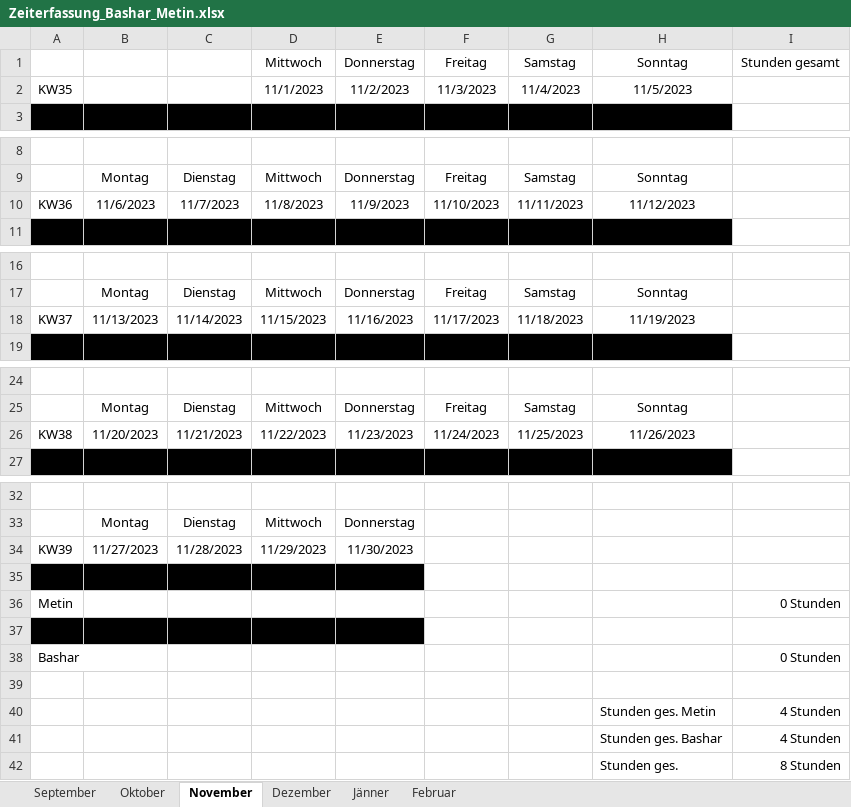
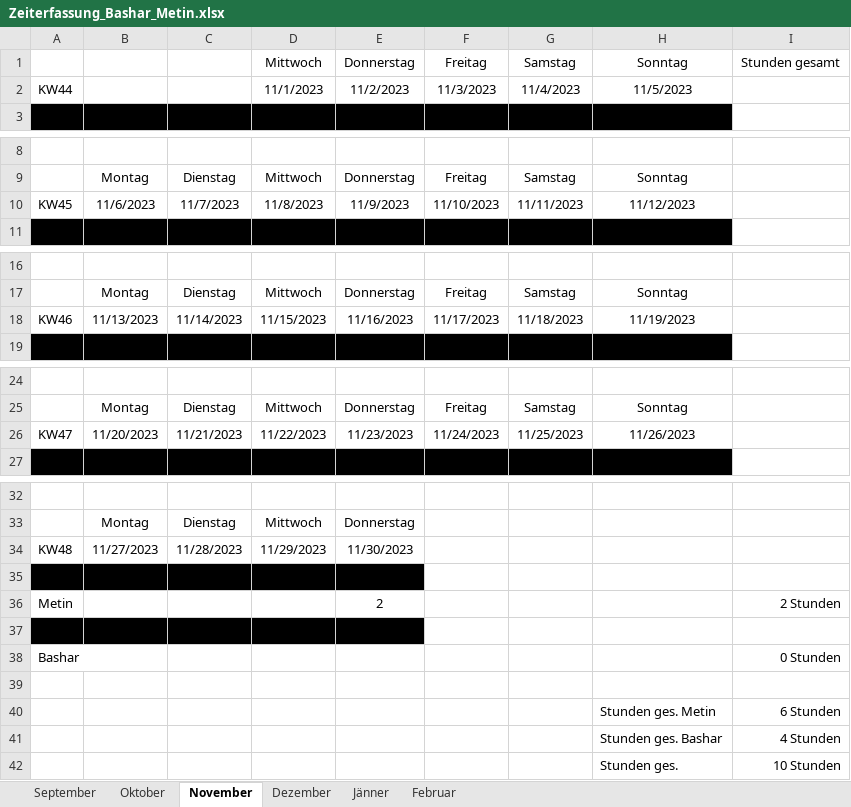
Before and after one commit to Basharkh41/Diplomarbeit-FahrgemeinschaftenApp, an Excel workbook: Zeiterfassung_Bashar_Metin.xlsx, sheet November, drawn as a sheet; only a part is shown, gaps mark what is left out; values as stored, in another font and other column widths than the file's, no borders; the diff names each change by its address in the sheet, - before the commit and + after, or states it on an @@ line.

```diff
--- a/Zeiterfassung_Bashar_Metin.xlsx (sheet November)
+++ b/Zeiterfassung_Bashar_Metin.xlsx (sheet November)
-A2: KW35
+A2: KW44
-A10: KW36
+A10: KW45
-A18: KW37
+A18: KW46
-A26: KW38
+A26: KW47
-A34: KW39
+A34: KW48
-E36: (empty)
+E36: 2
-I36: 0 Stunden
+I36: 2 Stunden
-I40: 4 Stunden
+I40: 6 Stunden
-I42: 8 Stunden
+I42: 10 Stunden
```
Also changed, not shown: sheet Jänner, sheet Februar, sheet Dezember, sheet Oktober, formulas that keep their value.
